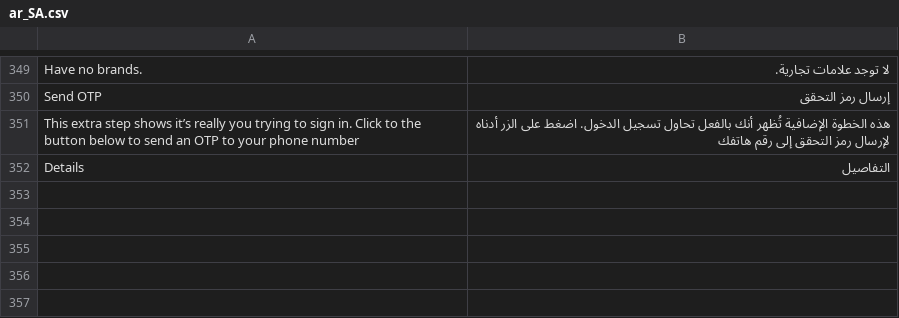
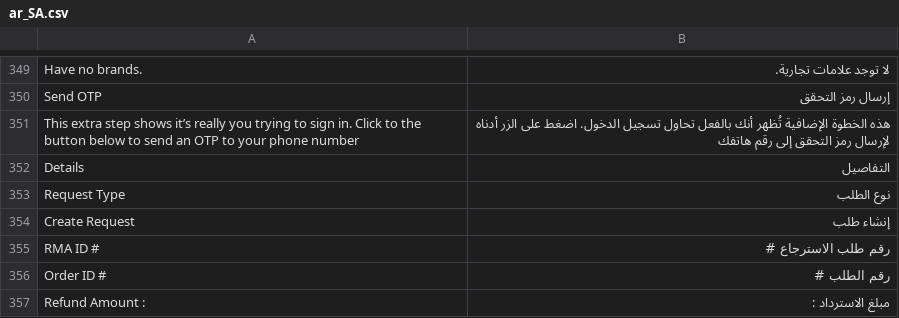
Before and after one commit to magentoegypt/multivendor, a CSV file: app/design/frontend/MagentoEgypt/hub-market/i18n/ar_SA.csv, drawn as a sheet; only a part is shown, gaps mark what is left out; the diff names each change by its address in the sheet, - before the commit and + after, or states it on an @@ line.

```diff
--- a/app/design/frontend/MagentoEgypt/hub-market/i18n/ar_SA.csv
+++ b/app/design/frontend/MagentoEgypt/hub-market/i18n/ar_SA.csv
+row 353: Request Type | نوع الطلب
+row 354: Create Request | إنشاء طلب
+row 355: RMA ID # | رقم طلب الاسترجاع #
+row 356: Order ID # | رقم الطلب #
+row 357: Refund Amount : | مبلغ الاسترداد :
```
Also changed, not shown: 1 other file.
